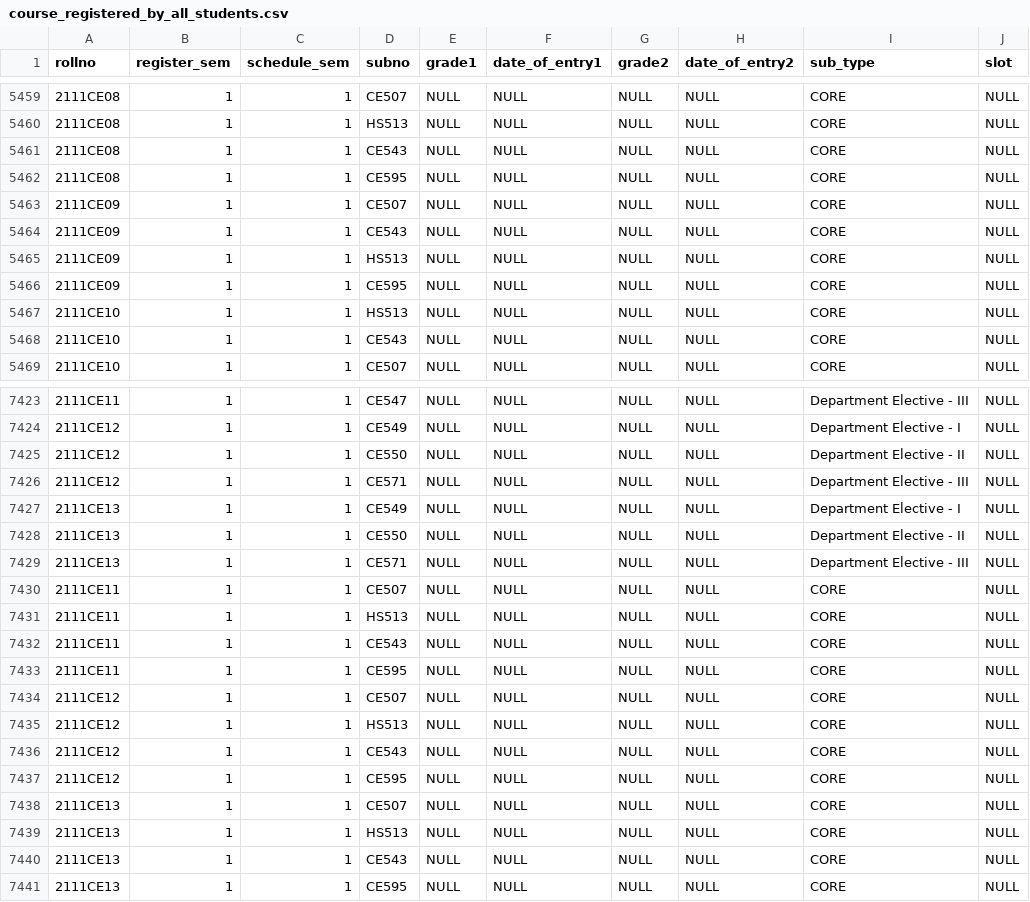
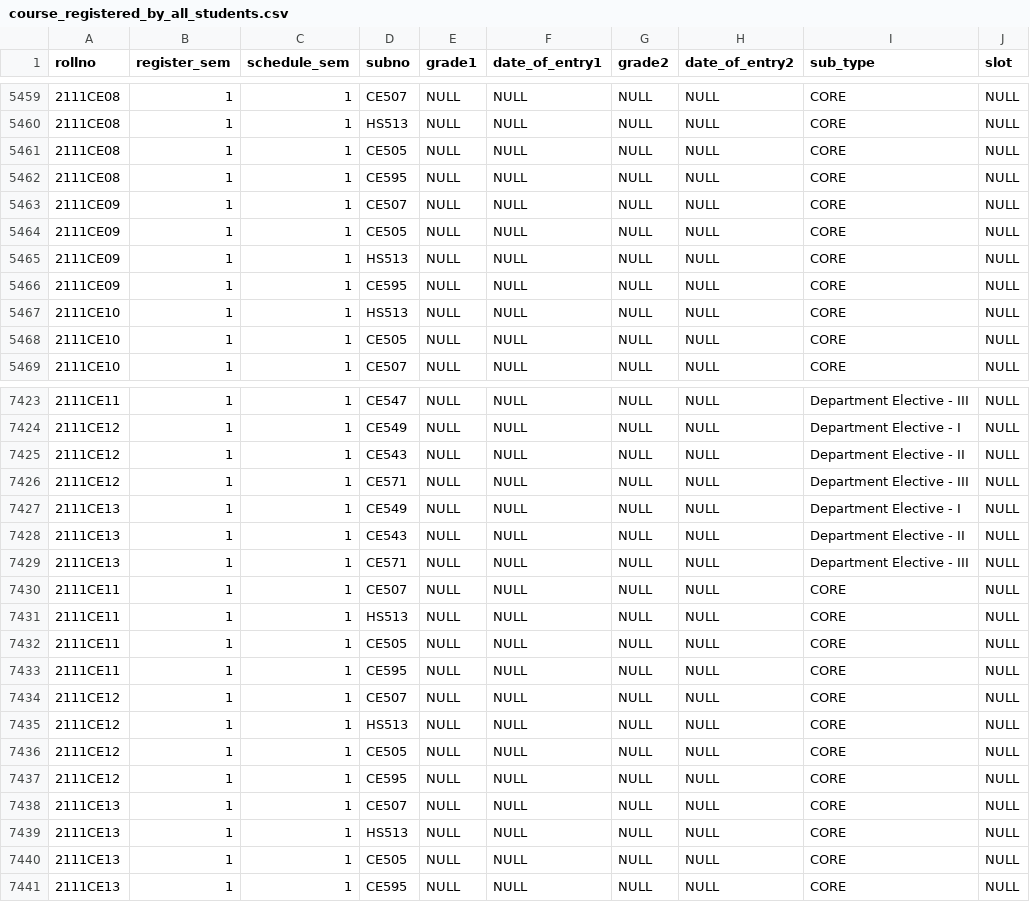
Before and after one commit to SharthiAbhinay/1901CB46_2021, a CSV file: tut07/course_registered_by_all_students.csv, drawn as a sheet; only a part is shown, gaps mark what is left out; the diff covers the shown part only.

```diff
--- a/tut07/course_registered_by_all_students.csv
+++ b/tut07/course_registered_by_all_students.csv
@@ -5460,6 +5460,6 @@ rollno,register_sem,schedule_sem,subno,grade1,date_of_entry1,grade2,date_of_entr
 2111CE08,1,1,HS513,NULL,NULL,NULL,NULL,CORE,NULL
-2111CE08,1,1,CE543,NULL,NULL,NULL,NULL,CORE,NULL
+2111CE08,1,1,CE505,NULL,NULL,NULL,NULL,CORE,NULL
 2111CE08,1,1,CE595,NULL,NULL,NULL,NULL,CORE,NULL
 2111CE09,1,1,CE507,NULL,NULL,NULL,NULL,CORE,NULL
-2111CE09,1,1,CE543,NULL,NULL,NULL,NULL,CORE,NULL
+2111CE09,1,1,CE505,NULL,NULL,NULL,NULL,CORE,NULL
 2111CE09,1,1,HS513,NULL,NULL,NULL,NULL,CORE,NULL
@@ -5467,3 +5467,3 @@ rollno,register_sem,schedule_sem,subno,grade1,date_of_entry1,grade2,date_of_entr
 2111CE10,1,1,HS513,NULL,NULL,NULL,NULL,CORE,NULL
-2111CE10,1,1,CE543,NULL,NULL,NULL,NULL,CORE,NULL
+2111CE10,1,1,CE505,NULL,NULL,NULL,NULL,CORE,NULL
 2111CE10,1,1,CE507,NULL,NULL,NULL,NULL,CORE,NULL
@@ -7424,6 +7424,6 @@ rollno,register_sem,schedule_sem,subno,grade1,date_of_entry1,grade2,date_of_entr
 2111CE12,1,1,CE549,NULL,NULL,NULL,NULL,Department Elective - I,NULL
-2111CE12,1,1,CE550,NULL,NULL,NULL,NULL,Department Elective - II,NULL
+2111CE12,1,1,CE543,NULL,NULL,NULL,NULL,Department Elective - II,NULL
 2111CE12,1,1,CE571,NULL,NULL,NULL,NULL,Department Elective - III,NULL
 2111CE13,1,1,CE549,NULL,NULL,NULL,NULL,Department Elective - I,NULL
-2111CE13,1,1,CE550,NULL,NULL,NULL,NULL,Department Elective - II,NULL
+2111CE13,1,1,CE543,NULL,NULL,NULL,NULL,Department Elective - II,NULL
 2111CE13,1,1,CE571,NULL,NULL,NULL,NULL,Department Elective - III,NULL
@@ -7431,3 +7431,3 @@ rollno,register_sem,schedule_sem,subno,grade1,date_of_entry1,grade2,date_of_entr
 2111CE11,1,1,HS513,NULL,NULL,NULL,NULL,CORE,NULL
-2111CE11,1,1,CE543,NULL,NULL,NULL,NULL,CORE,NULL
+2111CE11,1,1,CE505,NULL,NULL,NULL,NULL,CORE,NULL
 2111CE11,1,1,CE595,NULL,NULL,NULL,NULL,CORE,NULL
@@ -7435,3 +7435,3 @@ rollno,register_sem,schedule_sem,subno,grade1,date_of_entry1,grade2,date_of_entr
 2111CE12,1,1,HS513,NULL,NULL,NULL,NULL,CORE,NULL
-2111CE12,1,1,CE543,NULL,NULL,NULL,NULL,CORE,NULL
+2111CE12,1,1,CE505,NULL,NULL,NULL,NULL,CORE,NULL
 2111CE12,1,1,CE595,NULL,NULL,NULL,NULL,CORE,NULL
@@ -7439,3 +7439,3 @@ rollno,register_sem,schedule_sem,subno,grade1,date_of_entry1,grade2,date_of_entr
 2111CE13,1,1,HS513,NULL,NULL,NULL,NULL,CORE,NULL
-2111CE13,1,1,CE543,NULL,NULL,NULL,NULL,CORE,NULL
+2111CE13,1,1,CE505,NULL,NULL,NULL,NULL,CORE,NULL
 2111CE13,1,1,CE595,NULL,NULL,NULL,NULL,CORE,NULL
```
Also changed, not shown: 23 edited cells elsewhere in this file, tut07/studentinfo.csv, 3 other files.
